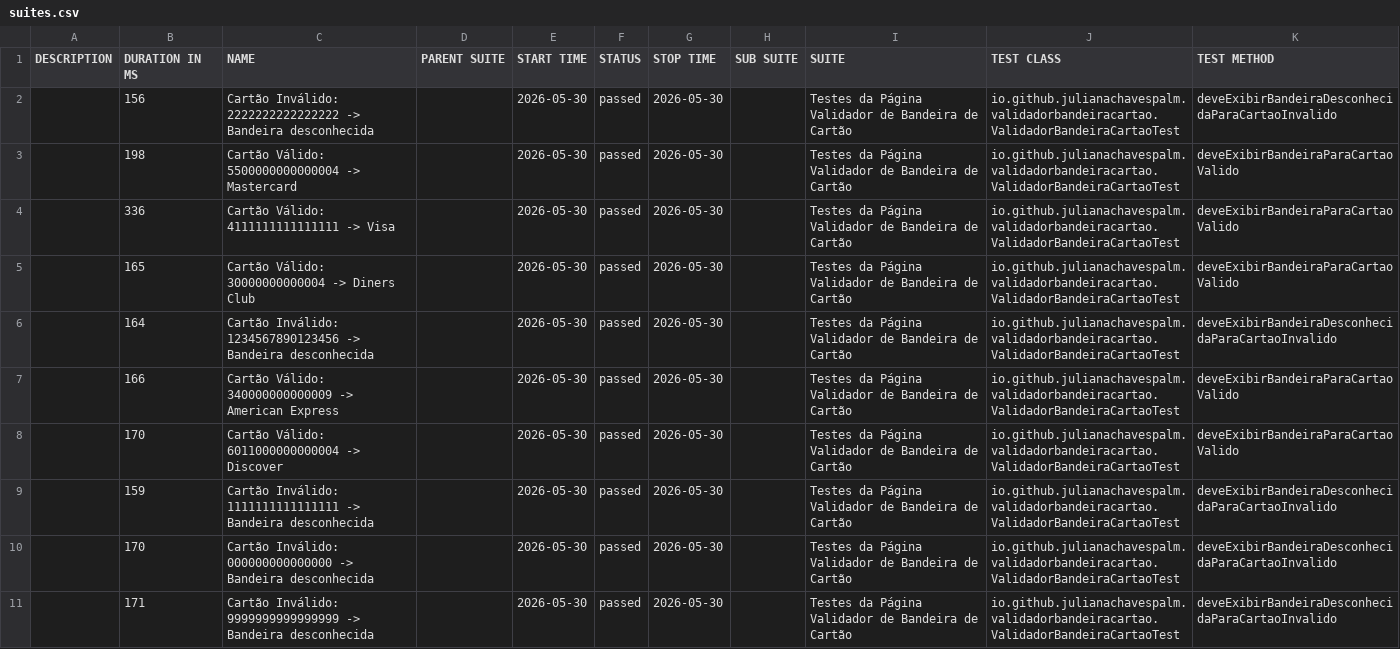
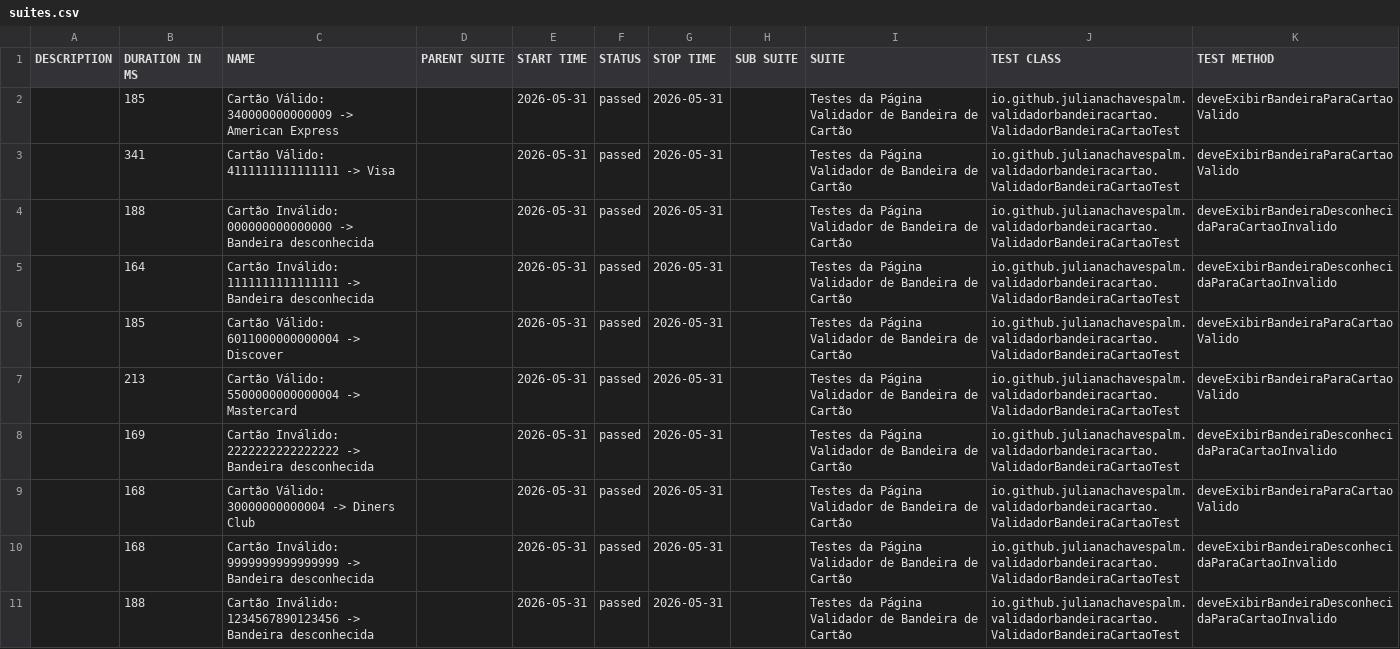
Before and after one commit to julianachavespalm/validadorbandeiracartao, a CSV file: data/suites.csv, drawn as a sheet.

```diff
--- a/data/suites.csv
+++ b/data/suites.csv
@@ -1,11 +1,11 @@
 "DESCRIPTION","DURATION IN MS","NAME","PARENT SUITE","START TIME","STATUS","STOP TIME","SUB SUITE","SUITE","TEST CLASS","TEST METHOD"
-"","156","Cartão Inválido: 2222222222222222 -> Bandeira desconhecida","","2026-05-30","passed","2026-05-30","","Testes da Página Validador de Bandeira de Cartão","io.github.julianachavespalm.validadorbandeiracartao.ValidadorBandeiraCartaoTest","deveExibirBandeiraDesconhecidaParaCartaoInvalido"
-"","198","Cartão Válido: 5500000000000004 -> Mastercard","","2026-05-30","passed","2026-05-30","","Testes da Página Validador de Bandeira de Cartão","io.github.julianachavespalm.validadorbandeiracartao.ValidadorBandeiraCartaoTest","deveExibirBandeiraParaCartaoValido"
-"","336","Cartão Válido: 4111111111111111 -> Visa","","2026-05-30","passed","2026-05-30","","Testes da Página Validador de Bandeira de Cartão","io.github.julianachavespalm.validadorbandeiracartao.ValidadorBandeiraCartaoTest","deveExibirBandeiraParaCartaoValido"
-"","165","Cartão Válido: 30000000000004 -> Diners Club","","2026-05-30","passed","2026-05-30","","Testes da Página Validador de Bandeira de Cartão","io.github.julianachavespalm.validadorbandeiracartao.ValidadorBandeiraCartaoTest","deveExibirBandeiraParaCartaoValido"
-"","164","Cartão Inválido: 1234567890123456 -> Bandeira desconhecida","","2026-05-30","passed","2026-05-30","","Testes da Página Validador de Bandeira de Cartão","io.github.julianachavespalm.validadorbandeiracartao.ValidadorBandeiraCartaoTest","deveExibirBandeiraDesconhecidaParaCartaoInvalido"
-"","166","Cartão Válido: 340000000000009 -> American Express","","2026-05-30","passed","2026-05-30","","Testes da Página Validador de Bandeira de Cartão","io.github.julianachavespalm.validadorbandeiracartao.ValidadorBandeiraCartaoTest","deveExibirBandeiraParaCartaoValido"
-"","170","Cartão Válido: 6011000000000004 -> Discover","","2026-05-30","passed","2026-05-30","","Testes da Página Validador de Bandeira de Cartão","io.github.julianachavespalm.validadorbandeiracartao.ValidadorBandeiraCartaoTest","deveExibirBandeiraParaCartaoValido"
-"","159","Cartão Inválido: 1111111111111111 -> Bandeira desconhecida","","2026-05-30","passed","2026-05-30","","Testes da Página Validador de Bandeira de Cartão","io.github.julianachavespalm.validadorbandeiracartao.ValidadorBandeiraCartaoTest","deveExibirBandeiraDesconhecidaParaCartaoInvalido"
-"","170","Cartão Inválido: 000000000000000 -> Bandeira desconhecida","","2026-05-30","passed","2026-05-30","","Testes da Página Validador de Bandeira de Cartão","io.github.julianachavespalm.validadorbandeiracartao.ValidadorBandeiraCartaoTest","deveExibirBandeiraDesconhecidaParaCartaoInvalido"
-"","171","Cartão Inválido: 9999999999999999 -> Bandeira desconhecida","","2026-05-30","passed","2026-05-30","","Testes da Página Validador de Bandeira de Cartão","io.github.julianachavespalm.validadorbandeiracartao.ValidadorBandeiraCartaoTest","deveExibirBandeiraDesconhecidaParaCartaoInvalido"
+"","185","Cartão Válido: 340000000000009 -> American Express","","2026-05-31","passed","2026-05-31","","Testes da Página Validador de Bandeira de Cartão","io.github.julianachavespalm.validadorbandeiracartao.ValidadorBandeiraCartaoTest","deveExibirBandeiraParaCartaoValido"
+"","341","Cartão Válido: 4111111111111111 -> Visa","","2026-05-31","passed","2026-05-31","","Testes da Página Validador de Bandeira de Cartão","io.github.julianachavespalm.validadorbandeiracartao.ValidadorBandeiraCartaoTest","deveExibirBandeiraParaCartaoValido"
+"","188","Cartão Inválido: 000000000000000 -> Bandeira desconhecida","","2026-05-31","passed","2026-05-31","","Testes da Página Validador de Bandeira de Cartão","io.github.julianachavespalm.validadorbandeiracartao.ValidadorBandeiraCartaoTest","deveExibirBandeiraDesconhecidaParaCartaoInvalido"
+"","164","Cartão Inválido: 1111111111111111 -> Bandeira desconhecida","","2026-05-31","passed","2026-05-31","","Testes da Página Validador de Bandeira de Cartão","io.github.julianachavespalm.validadorbandeiracartao.ValidadorBandeiraCartaoTest","deveExibirBandeiraDesconhecidaParaCartaoInvalido"
+"","185","Cartão Válido: 6011000000000004 -> Discover","","2026-05-31","passed","2026-05-31","","Testes da Página Validador de Bandeira de Cartão","io.github.julianachavespalm.validadorbandeiracartao.ValidadorBandeiraCartaoTest","deveExibirBandeiraParaCartaoValido"
+"","213","Cartão Válido: 5500000000000004 -> Mastercard","","2026-05-31","passed","2026-05-31","","Testes da Página Validador de Bandeira de Cartão","io.github.julianachavespalm.validadorbandeiracartao.ValidadorBandeiraCartaoTest","deveExibirBandeiraParaCartaoValido"
+"","169","Cartão Inválido: 2222222222222222 -> Bandeira desconhecida","","2026-05-31","passed","2026-05-31","","Testes da Página Validador de Bandeira de Cartão","io.github.julianachavespalm.validadorbandeiracartao.ValidadorBandeiraCartaoTest","deveExibirBandeiraDesconhecidaParaCartaoInvalido"
+"","168","Cartão Válido: 30000000000004 -> Diners Club","","2026-05-31","passed","2026-05-31","","Testes da Página Validador de Bandeira de Cartão","io.github.julianachavespalm.validadorbandeiracartao.ValidadorBandeiraCartaoTest","deveExibirBandeiraParaCartaoValido"
+"","168","Cartão Inválido: 9999999999999999 -> Bandeira desconhecida","","2026-05-31","passed","2026-05-31","","Testes da Página Validador de Bandeira de Cartão","io.github.julianachavespalm.validadorbandeiracartao.ValidadorBandeiraCartaoTest","deveExibirBandeiraDesconhecidaParaCartaoInvalido"
+"","188","Cartão Inválido: 1234567890123456 -> Bandeira desconhecida","","2026-05-31","passed","2026-05-31","","Testes da Página Validador de Bandeira de Cartão","io.github.julianachavespalm.validadorbandeiracartao.ValidadorBandeiraCartaoTest","deveExibirBandeiraDesconhecidaParaCartaoInvalido"
```
Also changed, not shown: 41 other files.
